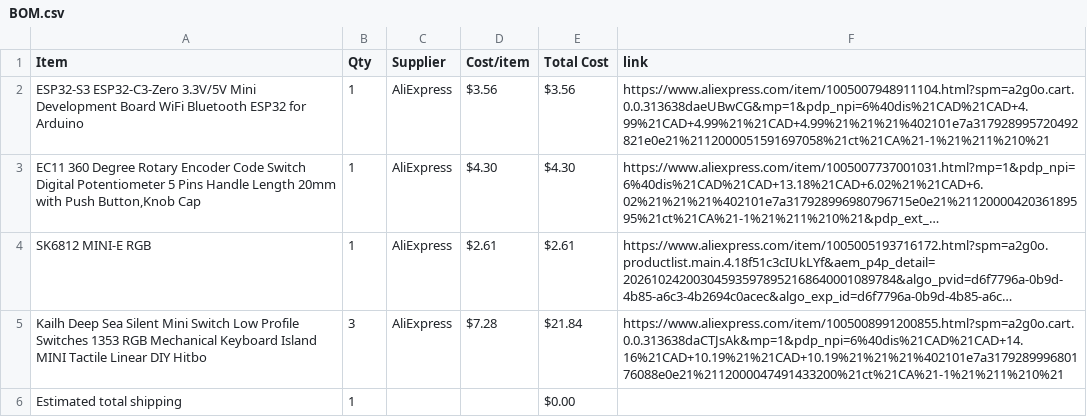
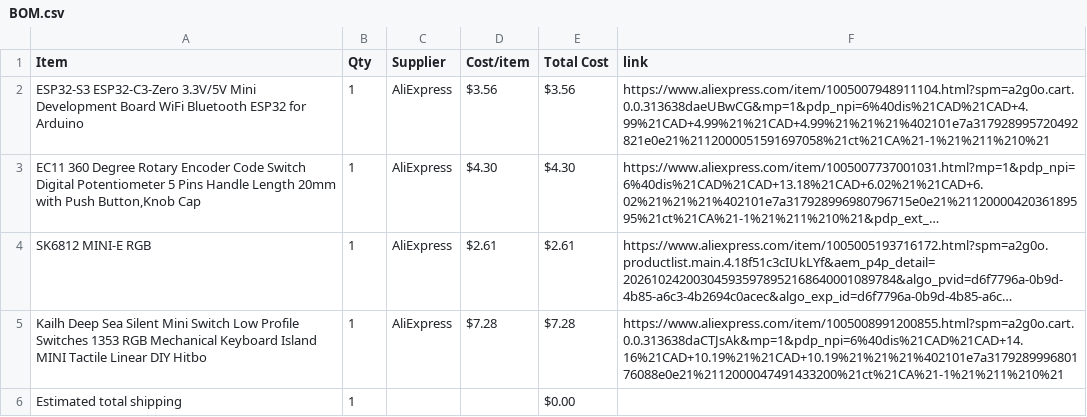
Before and after one commit to Smileydude23/Half-Life---Week-3-Music, a CSV file: BOM.csv, drawn as a sheet; long unchanged cells end in …; the diff names each change by its address in the sheet, - before the commit and + after, or states it on an @@ line.

Commit message:
Sync Midi Keyboard from Half Life

```diff
--- a/BOM.csv
+++ b/BOM.csv
-B5 (Qty): 3
+B5 (Qty): 1
-E5 (Total Cost): $21.84
+E5 (Total Cost): $7.28
```
